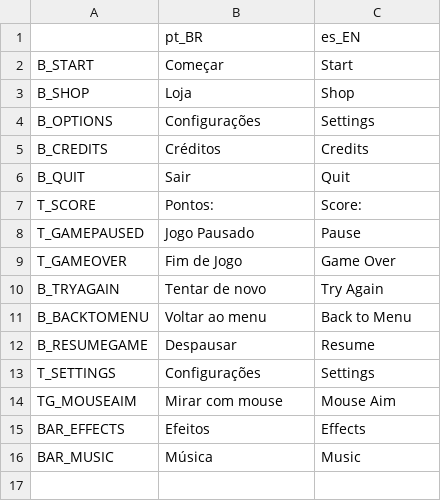
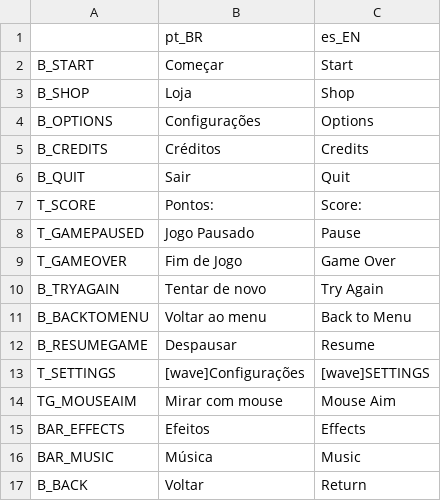
Before and after one commit to LucasCruz1377/chromatic_void, a CSV file: Language/Language.csv, drawn as a sheet.

```diff
--- a/Language/Language.csv
+++ b/Language/Language.csv
@@ -3,3 +3,3 @@ B_START,Começar,Start
 B_SHOP,Loja,Shop
-B_OPTIONS,Configurações,Settings
+B_OPTIONS,Configurações,Options
 B_CREDITS,Créditos,Credits
@@ -12,3 +12,3 @@ B_BACKTOMENU,Voltar ao menu,Back to Menu
 B_RESUMEGAME,Despausar,Resume
-T_SETTINGS,Configurações,Settings
+T_SETTINGS,[wave]Configurações,[wave]SETTINGS
 TG_MOUSEAIM,Mirar com mouse,Mouse Aim
@@ -16 +16,2 @@ BAR_EFFECTS,Efeitos,Effects
 BAR_MUSIC,Música,Music
+B_BACK, Voltar, Return
```
Also changed, not shown: 3 other files.
